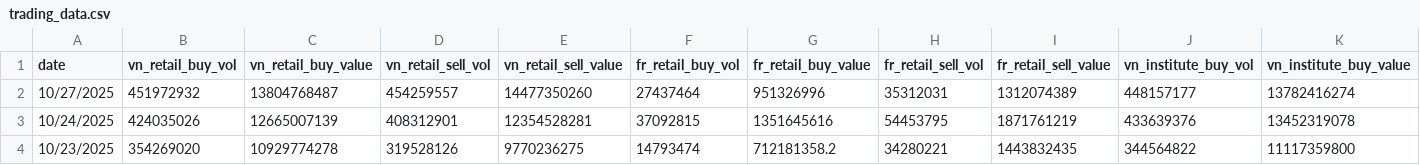
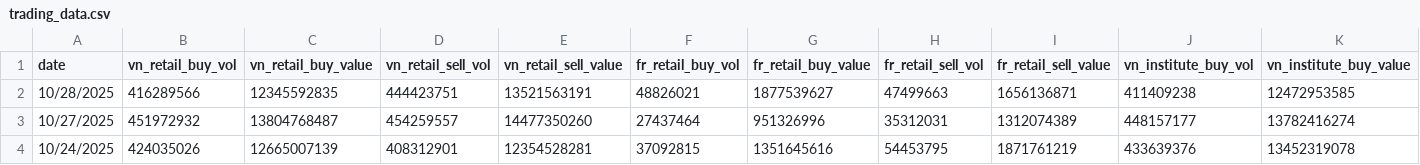
Before and after one commit to 1440375964666/daily_report, a CSV file: clean_data/trading_data.csv, drawn as a sheet; only a part is shown; the shorter side is filled out with more unchanged rows; rows hold the shown columns only; the diff names each change by its address in the sheet, - before the commit and + after, or states it on an @@ line.

```diff
--- a/clean_data/trading_data.csv
+++ b/clean_data/trading_data.csv
+row 2: 10/28/2025 | 416289566 | 12345592835 | 444423751 | 13521563191 | 48826021 | 1877539627 | 47499663 | 1656136871 | 411409238 | 12472953585
```
Also changed, not shown: 1 other file.
